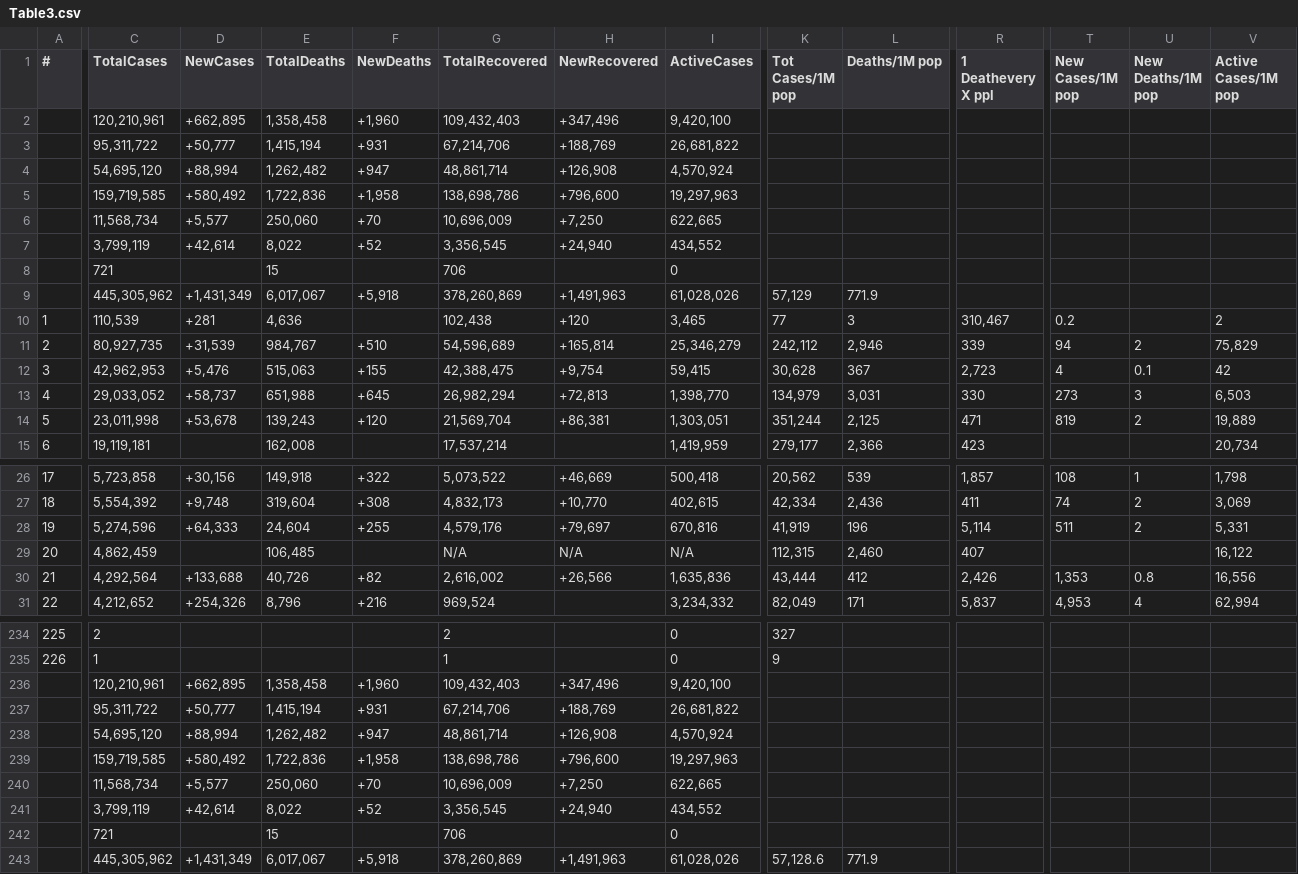
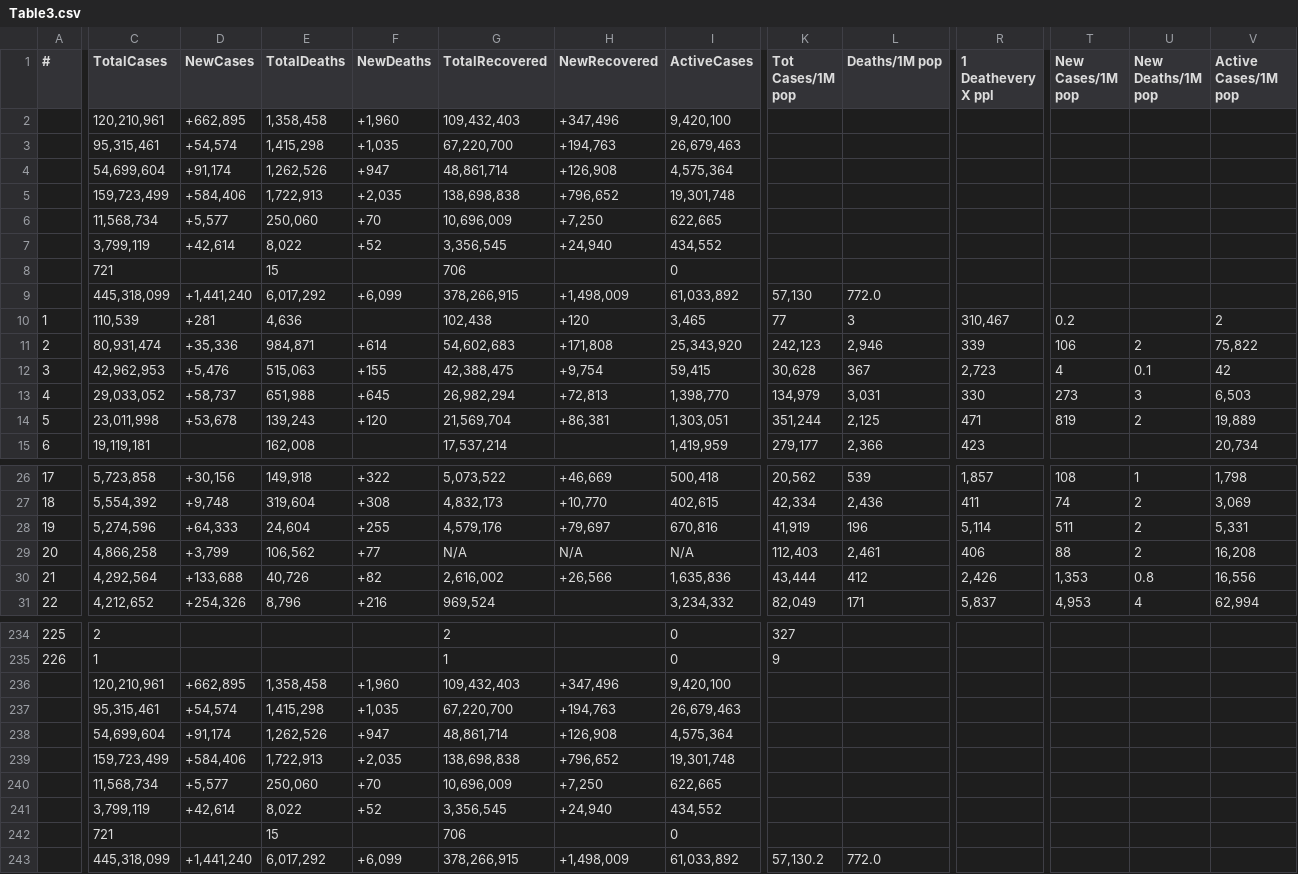
Before and after one commit to Covid-Data-API/Worldometer-Covid-Data-API, a CSV file: Table3.csv, drawn as a sheet; only a part is shown, gaps mark what is left out; removed rows and columns are numbered as before the commit, all else as after; rows hold the shown columns only; the diff covers the shown part only; the diff names each change by its address in the sheet, - before the commit and + after, or states it on an @@ line.

```diff
--- a/Table3.csv
+++ b/Table3.csv
-row 3:  | 95,311,722 | +50,777 | 1,415,194 | +931 | 67,214,706 | +188,769 | 26,681,822
+row 3:  | 95,315,461 | +54,574 | 1,415,298 | +1,035 | 67,220,700 | +194,763 | 26,679,463
-C4 (TotalCases): 54,695,120
+C4 (TotalCases): 54,699,604
-D4 (NewCases): +88,994
+D4 (NewCases): +91,174
-E4 (TotalDeaths): 1,262,482
+E4 (TotalDeaths): 1,262,526
-I4 (ActiveCases): 4,570,924
+I4 (ActiveCases): 4,575,364
-row 5:  | 159,719,585 | +580,492 | 1,722,836 | +1,958 | 138,698,786 | +796,600 | 19,297,963
+row 5:  | 159,723,499 | +584,406 | 1,722,913 | +2,035 | 138,698,838 | +796,652 | 19,301,748
-row 9:  | 445,305,962 | +1,431,349 | 6,017,067 | +5,918 | 378,260,869 | +1,491,963 | 61,028,026 | 57,129 | 771.9
+row 9:  | 445,318,099 | +1,441,240 | 6,017,292 | +6,099 | 378,266,915 | +1,498,009 | 61,033,892 | 57,130 | 772.0
-C11 (TotalCases): 80,927,735
+C11 (TotalCases): 80,931,474
-D11 (NewCases): +31,539
+D11 (NewCases): +35,336
-E11 (TotalDeaths): 984,767
+E11 (TotalDeaths): 984,871
-F11 (NewDeaths): +510
+F11 (NewDeaths): +614
-G11 (TotalRecovered): 54,596,689
+G11 (TotalRecovered): 54,602,683
-H11 (NewRecovered): +165,814
+H11 (NewRecovered): +171,808
-I11 (ActiveCases): 25,346,279
+I11 (ActiveCases): 25,343,920
-K11 (Tot Cases/1M pop): 242,112
+K11 (Tot Cases/1M pop): 242,123
-T11 (New Cases/1M pop): 94
+T11 (New Cases/1M pop): 106
-V11 (Active Cases/1M pop): 75,829
+V11 (Active Cases/1M pop): 75,822
-C29 (TotalCases): 4,862,459
+C29 (TotalCases): 4,866,258
-D29 (NewCases): (empty)
+D29 (NewCases): +3,799
-E29 (TotalDeaths): 106,485
+E29 (TotalDeaths): 106,562
-F29 (NewDeaths): (empty)
+F29 (NewDeaths): +77
-K29 (Tot Cases/1M pop): 112,315
+K29 (Tot Cases/1M pop): 112,403
-L29 (Deaths/1M pop): 2,460
+L29 (Deaths/1M pop): 2,461
-R29 (1 Deathevery X ppl): 407
+R29 (1 Deathevery X ppl): 406
-T29 (New Cases/1M pop): (empty)
+T29 (New Cases/1M pop): 88
-U29 (New Deaths/1M pop): (empty)
+U29 (New Deaths/1M pop): 2
-V29 (Active Cases/1M pop): 16,122
+V29 (Active Cases/1M pop): 16,208
-row 237:  | 95,311,722 | +50,777 | 1,415,194 | +931 | 67,214,706 | +188,769 | 26,681,822
+row 237:  | 95,315,461 | +54,574 | 1,415,298 | +1,035 | 67,220,700 | +194,763 | 26,679,463
-C238 (TotalCases): 54,695,120
+C238 (TotalCases): 54,699,604
-D238 (NewCases): +88,994
+D238 (NewCases): +91,174
-E238 (TotalDeaths): 1,262,482
+E238 (TotalDeaths): 1,262,526
-I238 (ActiveCases): 4,570,924
+I238 (ActiveCases): 4,575,364
-row 239:  | 159,719,585 | +580,492 | 1,722,836 | +1,958 | 138,698,786 | +796,600 | 19,297,963
+row 239:  | 159,723,499 | +584,406 | 1,722,913 | +2,035 | 138,698,838 | +796,652 | 19,301,748
-row 243:  | 445,305,962 | +1,431,349 | 6,017,067 | +5,918 | 378,260,869 | +1,491,963 | 61,028,026 | 57,128.6 | 771.9
+row 243:  | 445,318,099 | +1,441,240 | 6,017,292 | +6,099 | 378,266,915 | +1,498,009 | 61,033,892 | 57,130.2 | 772.0
```
Also changed, not shown: 16 edited cells elsewhere in this file, Table1.csv, Table2.csv.
